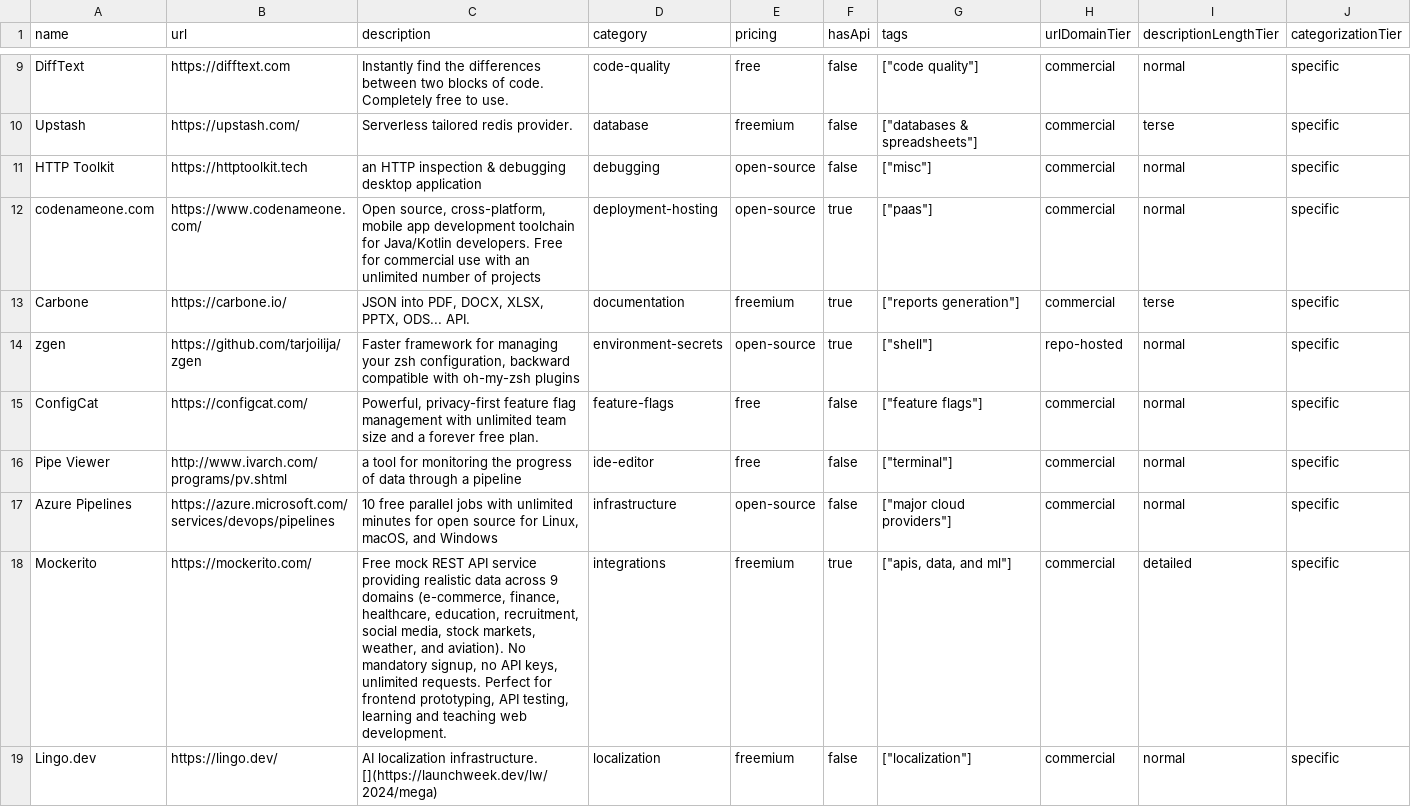
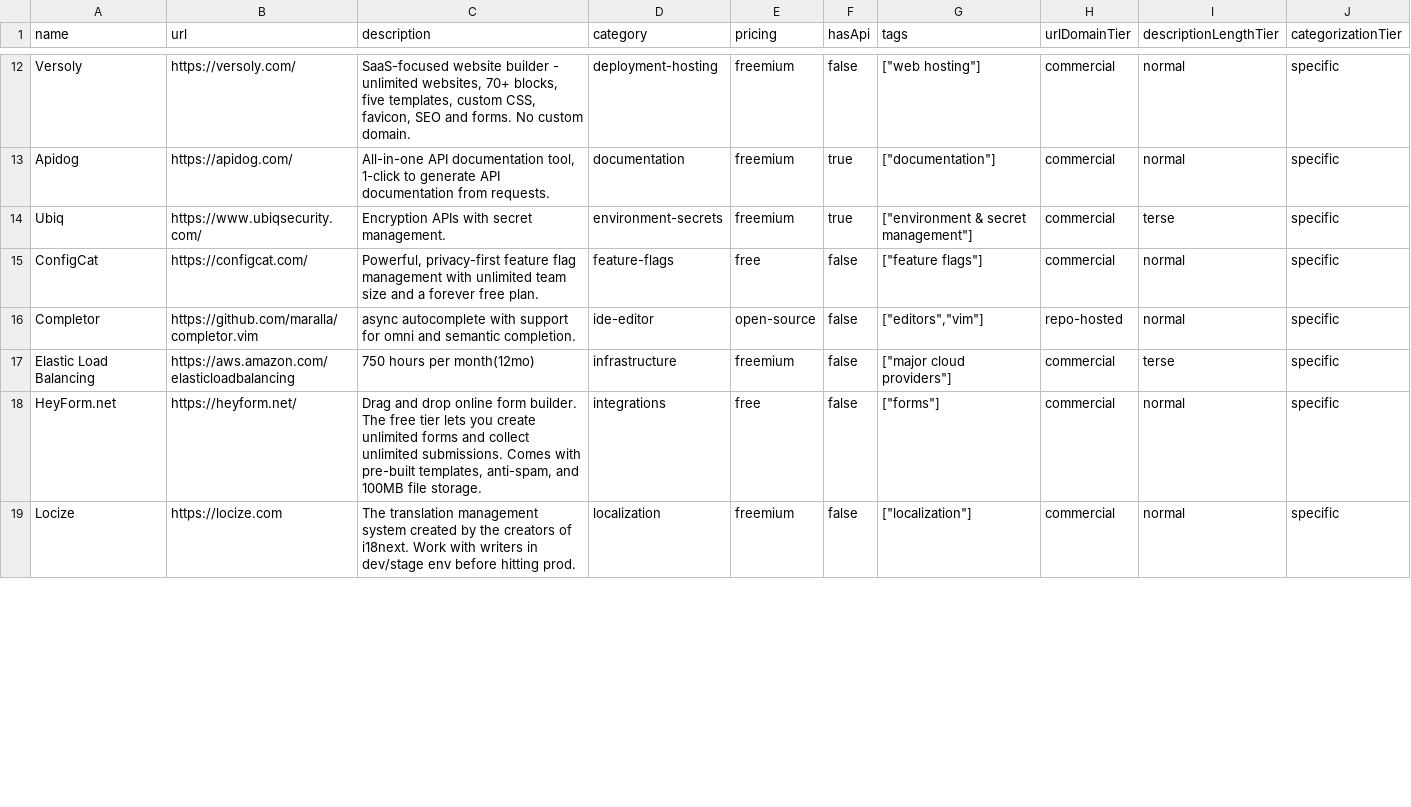
Before and after one commit to futdevpro/niche-datasets-free, a CSV file: developer-tools-sample.csv, drawn as a sheet; only a part is shown, gaps mark what is left out; removed rows and columns are numbered as before the commit, all else as after; the diff covers the shown part only; the diff names each change by its address in the sheet, - before the commit and + after, or states it on an @@ line.

Commit message:
data(developer-tools): 2026-05-23 refresh — 0 churn / 1634 total

```diff
--- a/developer-tools-sample.csv
+++ b/developer-tools-sample.csv
-A12 (name): DiffText
+A12 (name): Versoly
-B12 (url): https://difftext.com
+B12 (url): https://versoly.com/
-C12 (description): Instantly find the differences between two blocks of code. Completely free to use.
+C12 (description): SaaS-focused website builder - unlimited websites, 70+ blocks, five templates, custom CSS, favicon, SEO and forms. No custom domain.
-D12 (category): code-quality
+D12 (category): deployment-hosting
-E12 (pricing): free
+E12 (pricing): freemium
-G12 (tags): ["code quality"]
+G12 (tags): ["web hosting"]
-row 10: Upstash | https://upstash.com/ | Serverless tailored redis provider. | database | freemium | false | ["databases & spreadsheets"] | commercial | terse | specific
-row 11: HTTP Toolkit | https://httptoolkit.tech | an HTTP inspection & debugging desktop application | debugging | open-source | false | ["misc"] | commercial | normal | specific
-A13 (name): codenameone.com
+A13 (name): Apidog
-B13 (url): https://www.codenameone.com/
+B13 (url): https://apidog.com/
-C13 (description): Open source, cross-platform, mobile app development toolchain for Java/Kotlin developers. Free for commercial use with an unlimited number of projects
+C13 (description): All-in-one API documentation tool, 1-click to generate API documentation from requests.
-D13 (category): deployment-hosting
+D13 (category): documentation
-E13 (pricing): open-source
+E13 (pricing): freemium
-G13 (tags): ["paas"]
+G13 (tags): ["documentation"]
-A14 (name): Carbone
+A14 (name): Ubiq
-B14 (url): https://carbone.io/
+B14 (url): https://www.ubiqsecurity.com/
-C14 (description): JSON into PDF, DOCX, XLSX, PPTX, ODS... API.
+C14 (description): Encryption APIs with secret management.
-D14 (category): documentation
+D14 (category): environment-secrets
-G14 (tags): ["reports generation"]
+G14 (tags): ["environment & secret management"]
-row 14: zgen | https://github.com/tarjoilija/zgen | Faster framework for managing your zsh configuration, backward compatible with oh-my-zsh plugins | environment-secrets | open-source | true | ["shell"] | repo-hosted | normal | specific
+row 16: Completor | https://github.com/maralla/completor.vim | async autocomplete with support for omni and semantic completion. | ide-editor | open-source | false | ["editors","vim"] | repo-hosted | normal | specific
+row 17: Elastic Load Balancing | https://aws.amazon.com/elasticloadbalancing | 750 hours per month(12mo) | infrastructure | freemium | false | ["major cloud providers"] | commercial | terse | specific
-A18 (name): Pipe Viewer
+A18 (name): HeyForm.net
-B18 (url): http://www.ivarch.com/programs/pv.shtml
+B18 (url): https://heyform.net/
-C18 (description): a tool for monitoring the progress of data through a pipeline
+C18 (description): Drag and drop online form builder. The free tier lets you create unlimited forms and collect unlimited submissions. Comes with pre-built templates, anti-spam, and 100MB file storage.
-D18 (category): ide-editor
+D18 (category): integrations
-G18 (tags): ["terminal"]
+G18 (tags): ["forms"]
-row 17: Azure Pipelines | https://azure.microsoft.com/services/devops/pipelines | 10 free parallel jobs with unlimited minutes for open source for Linux, macOS, and Windows | infrastructure | open-source | false | ["major cloud providers"] | commercial | normal | specific
-row 18: Mockerito | https://mockerito.com/ | Free mock REST API service providing realistic data across 9 domains (e-commerce, finance, healthcare, education, recruitment, social media, stock markets, weather, and aviation). No mandatory signup, no API keys, unlimited requests. Perfect for frontend prototyping, API testing, learning and teaching web development. | integrations | freemium | true | ["apis, data, and ml"] | commercial | detailed | specific
-A19 (name): Lingo.dev
+A19 (name): Locize
-B19 (url): https://lingo.dev/
+B19 (url): https://locize.com
-C19 (description): AI localization infrastructure. [](https://launchweek.dev/lw/2024/mega)
+C19 (description): The translation management system created by the creators of i18next. Work with writers in dev/stage env before hitting prod.
```
Also changed, not shown: 3 added rows and 39 edited cells elsewhere in this file, 5 other files.
